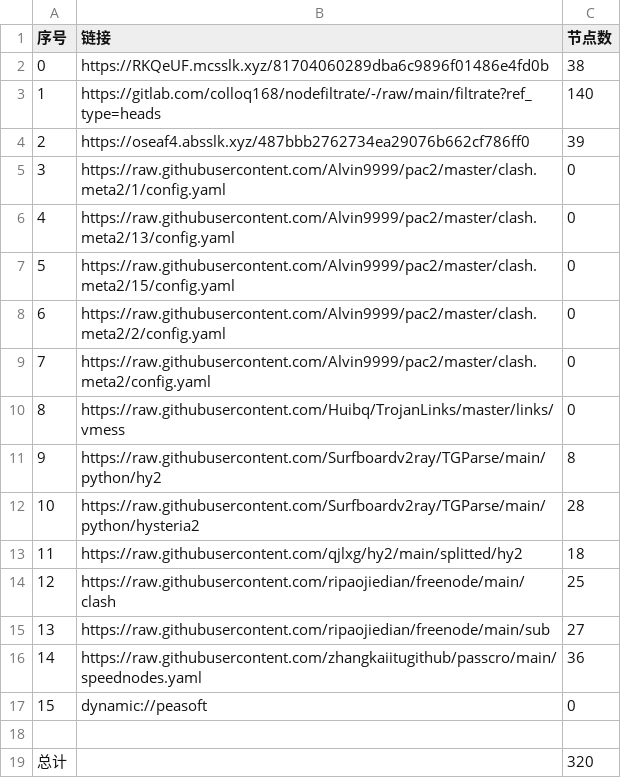
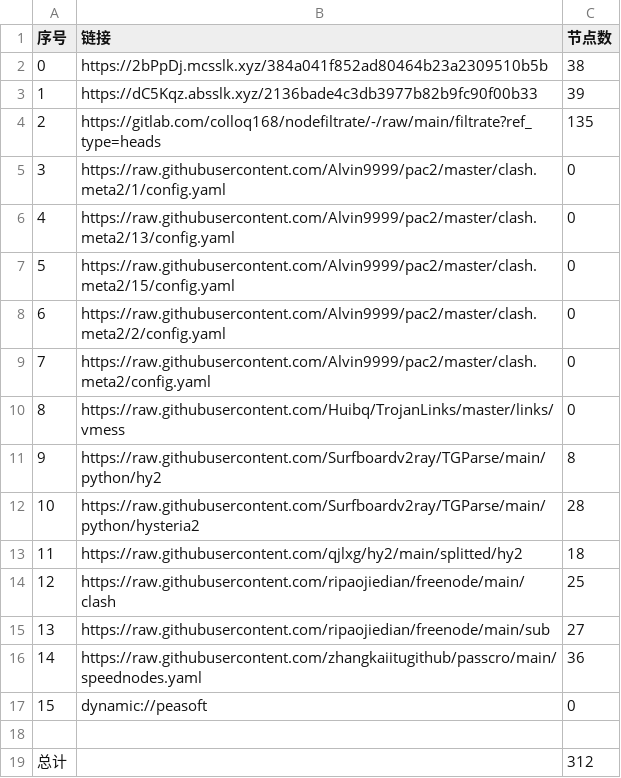
Before and after one commit to aee1996a/NoMoreWalls, a CSV file: list_result.csv, drawn as a sheet.

```diff
--- a/list_result.csv
+++ b/list_result.csv
@@ -1,5 +1,5 @@
 序号,链接,节点数
-0,https://RKQeUF.mcsslk.xyz/81704060289dba6c9896f01486e4fd0b,38
-1,https://gitlab.com/colloq168/nodefiltrate/-/raw/main/filtrate?ref_type=heads,140
-2,https://oseaf4.absslk.xyz/487bbb2762734ea29076b662cf786ff0,39
+0,https://2bPpDj.mcsslk.xyz/384a041f852ad80464b23a2309510b5b,38
+1,https://dC5Kqz.absslk.xyz/2136bade4c3db3977b82b9fc90f00b33,39
+2,https://gitlab.com/colloq168/nodefiltrate/-/raw/main/filtrate?ref_type=heads,135
 3,https://raw.githubusercontent.com/Alvin9999/pac2/master/clash.meta2/1/config.yaml,0
@@ -18,2 +18,2 @@
 
-总计,,320
+总计,,312
```
Also changed, not shown: 33 other files.
